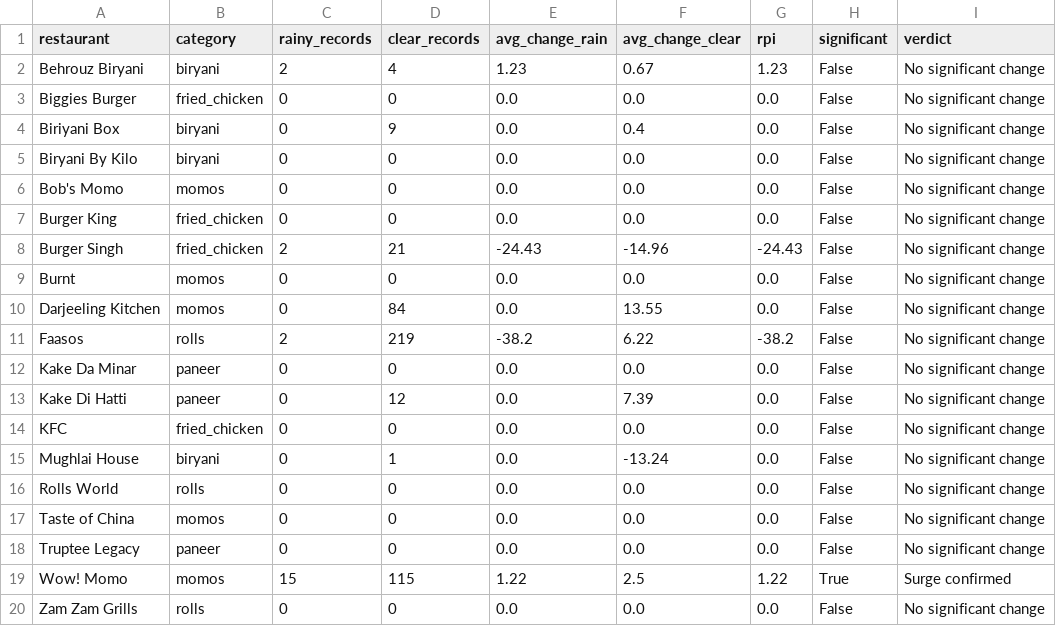
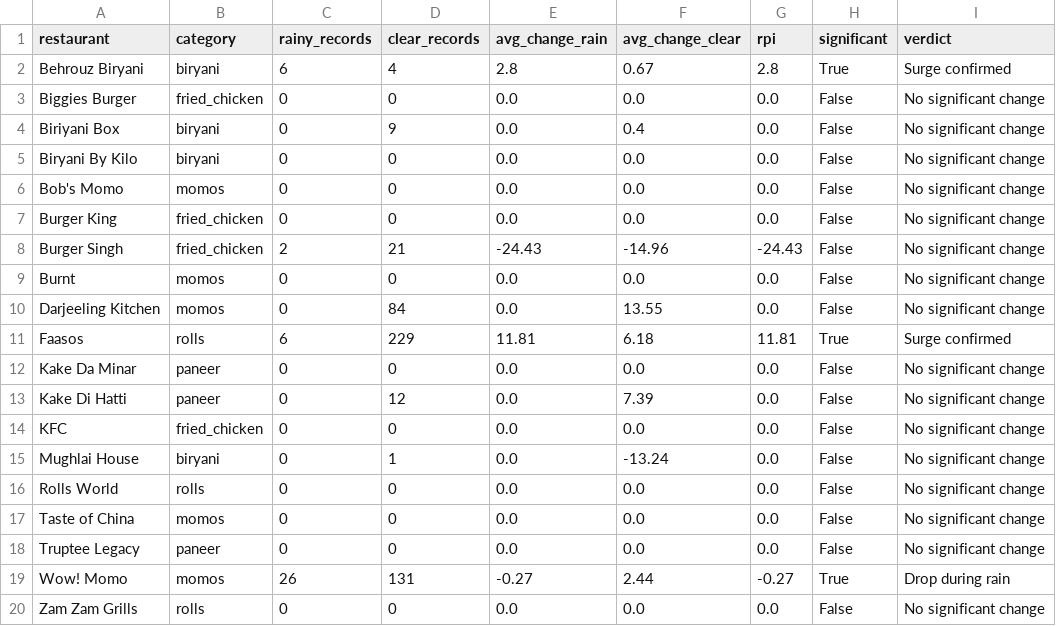
Before and after one commit to Laren27/Price-Surge, a CSV file: data/processed/rain_premium_results/rain_premium_results.csv, drawn as a sheet.

```diff
--- a/data/processed/rain_premium_results/rain_premium_results.csv
+++ b/data/processed/rain_premium_results/rain_premium_results.csv
@@ -1,3 +1,3 @@
 restaurant,category,rainy_records,clear_records,avg_change_rain,avg_change_clear,rpi,significant,verdict
-Behrouz Biryani,biryani,2,4,1.23,0.67,1.23,False,No significant change
+Behrouz Biryani,biryani,6,4,2.8,0.67,2.8,True,Surge confirmed
 Biggies Burger,fried_chicken,0,0,0.0,0.0,0.0,False,No significant change
@@ -10,3 +10,3 @@ Burnt,momos,0,0,0.0,0.0,0.0,False,No significant change
 Darjeeling Kitchen,momos,0,84,0.0,13.55,0.0,False,No significant change
-Faasos,rolls,2,219,-38.2,6.22,-38.2,False,No significant change
+Faasos,rolls,6,229,11.81,6.18,11.81,True,Surge confirmed
 Kake Da Minar,paneer,0,0,0.0,0.0,0.0,False,No significant change
@@ -18,3 +18,3 @@ Taste of China,momos,0,0,0.0,0.0,0.0,False,No significant change
 Truptee Legacy,paneer,0,0,0.0,0.0,0.0,False,No significant change
-Wow! Momo,momos,15,115,1.22,2.5,1.22,True,Surge confirmed
+Wow! Momo,momos,26,131,-0.27,2.44,-0.27,True,Drop during rain
 Zam Zam Grills,rolls,0,0,0.0,0.0,0.0,False,No significant change
```
Also changed, not shown: data/processed/category_sensitivity/category_sensitivity_results.csv, data/processed/hourly_patterns/peak_offpeak.csv, 10 other files.
